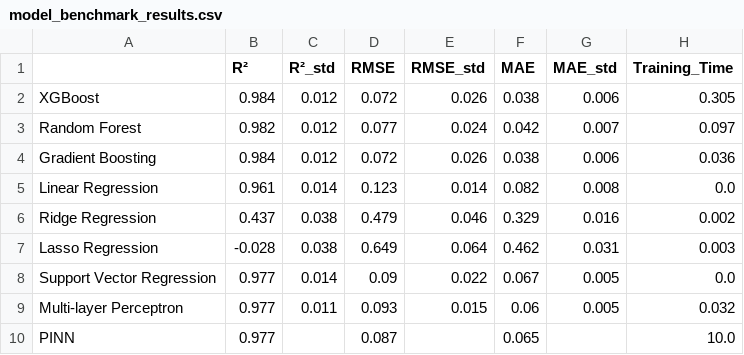
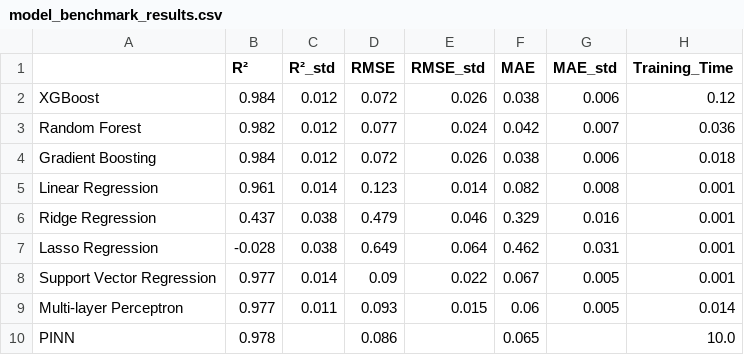
Before and after one commit to sparkyluvscode/EEI_Research_ML, a CSV file: results/model_benchmark_results.csv, drawn as a sheet.

Commit message:
New code, PINNs, new results

```diff
--- a/results/model_benchmark_results.csv
+++ b/results/model_benchmark_results.csv
@@ -1,10 +1,10 @@
 ,R²,R²_std,RMSE,RMSE_std,MAE,MAE_std,Training_Time
-XGBoost,0.984,0.012,0.072,0.026,0.038,0.006,0.305
-Random Forest,0.982,0.012,0.077,0.024,0.042,0.007,0.097
-Gradient Boosting,0.984,0.012,0.072,0.026,0.038,0.006,0.036
-Linear Regression,0.961,0.014,0.123,0.014,0.082,0.008,0.0
-Ridge Regression,0.437,0.038,0.479,0.046,0.329,0.016,0.002
-Lasso Regression,-0.028,0.038,0.649,0.064,0.462,0.031,0.003
-Support Vector Regression,0.977,0.014,0.09,0.022,0.067,0.005,0.0
-Multi-layer Perceptron,0.977,0.011,0.093,0.015,0.06,0.005,0.032
-PINN,0.977,,0.087,,0.065,,10.0
+XGBoost,0.984,0.012,0.072,0.026,0.038,0.006,0.12
+Random Forest,0.982,0.012,0.077,0.024,0.042,0.007,0.036
+Gradient Boosting,0.984,0.012,0.072,0.026,0.038,0.006,0.018
+Linear Regression,0.961,0.014,0.123,0.014,0.082,0.008,0.001
+Ridge Regression,0.437,0.038,0.479,0.046,0.329,0.016,0.001
+Lasso Regression,-0.028,0.038,0.649,0.064,0.462,0.031,0.001
+Support Vector Regression,0.977,0.014,0.09,0.022,0.067,0.005,0.001
+Multi-layer Perceptron,0.977,0.011,0.093,0.015,0.06,0.005,0.014
+PINN,0.978,,0.086,,0.065,,10.0
```
Also changed, not shown: 8 other files.
